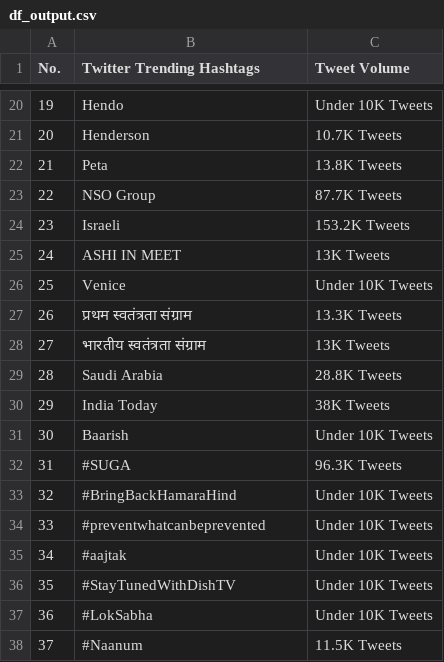
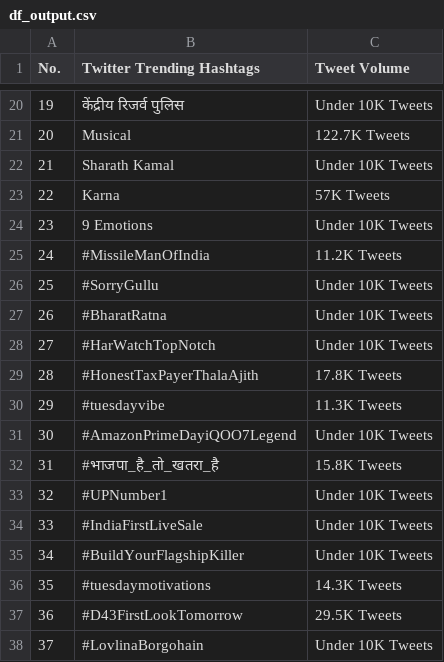
Before and after one commit to Hrushikaa/Data-Scraping-Website, a CSV file: df_output.csv, drawn as a sheet; only a part is shown, gaps mark what is left out; the diff covers the shown part only.

```diff
--- a/df_output.csv
+++ b/df_output.csv
@@ -20,19 +20,19 @@ No.,Twitter Trending Hashtags,Tweet Volume
-19,Hendo,Under 10K Tweets
-20,Henderson,10.7K Tweets
-21,Peta,13.8K Tweets
-22,NSO Group,87.7K Tweets
-23,Israeli,153.2K Tweets
-24,ASHI IN MEET,13K Tweets
-25,Venice,Under 10K Tweets
-26,प्रथम स्वतंत्रता संग्राम,13.3K Tweets
-27,भारतीय स्वतंत्रता संग्राम,13K Tweets
-28,Saudi Arabia,28.8K Tweets
-29,India Today,38K Tweets
-30,Baarish,Under 10K Tweets
-31,#SUGA,96.3K Tweets
-32,#BringBackHamaraHind,Under 10K Tweets
-33,#preventwhatcanbeprevented,Under 10K Tweets
-34,#aajtak,Under 10K Tweets
-35,#StayTunedWithDishTV,Under 10K Tweets
-36,#LokSabha,Under 10K Tweets
-37,#Naanum,11.5K Tweets
+19,केंद्रीय रिजर्व पुलिस,Under 10K Tweets
+20,Musical,122.7K Tweets
+21,Sharath Kamal,Under 10K Tweets
+22,Karna,57K Tweets
+23,9 Emotions,Under 10K Tweets
+24,#MissileManOfIndia,11.2K Tweets
+25,#SorryGullu,Under 10K Tweets
+26,#BharatRatna,Under 10K Tweets
+27,#HarWatchTopNotch,Under 10K Tweets
+28,#HonestTaxPayerThalaAjith,17.8K Tweets
+29,#tuesdayvibe,11.3K Tweets
+30,#AmazonPrimeDayiQOO7Legend,Under 10K Tweets
+31,#भाजपा_है_तो_खतरा_है,15.8K Tweets
+32,#UPNumber1,Under 10K Tweets
+33,#IndiaFirstLiveSale,Under 10K Tweets
+34,#BuildYourFlagshipKiller,Under 10K Tweets
+35,#tuesdaymotivations,14.3K Tweets
+36,#D43FirstLookTomorrow,29.5K Tweets
+37,#LovlinaBorgohain,Under 10K Tweets
```
Also changed, not shown: 57 edited cells elsewhere in this file, cryptoutput.csv, ytoutput.csv, 8 other files.
